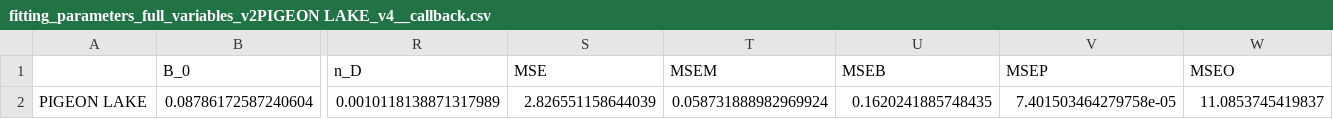
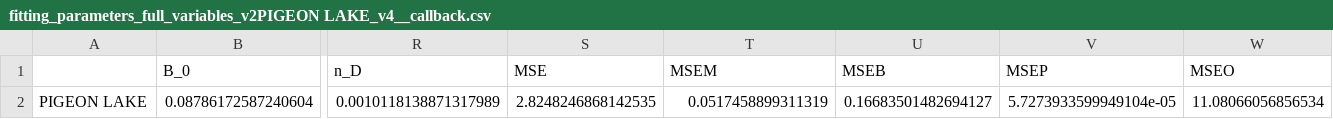
Before and after one commit to B-A-Zambrano-Luna/Deciphering_culprits_CB, a CSV file: FittedParameters/fitting_parameters_full_variables_v2PIGEON LAKE_v4__callback.csv, drawn as a sheet; only a part is shown, gaps mark what is left out; the diff names each change by its address in the sheet, - before the commit and + after, or states it on an @@ line.

```diff
--- a/FittedParameters/fitting_parameters_full_variables_v2PIGEON LAKE_v4__callback.csv
+++ b/FittedParameters/fitting_parameters_full_variables_v2PIGEON LAKE_v4__callback.csv
-S2 (MSE): 2.826551158644039
+S2 (MSE): 2.8248246868142535
-T2 (MSEM): 0.058731888982969924
+T2 (MSEM): 0.0517458899311319
-U2 (MSEB): 0.1620241885748435
+U2 (MSEB): 0.16683501482694127
-V2 (MSEP): 7.401503464279758e-05
+V2 (MSEP): 5.7273933599949104e-05
-W2 (MSEO): 11.0853745419837
+W2 (MSEO): 11.08066056856534
```
Also changed, not shown: 13 other files.
